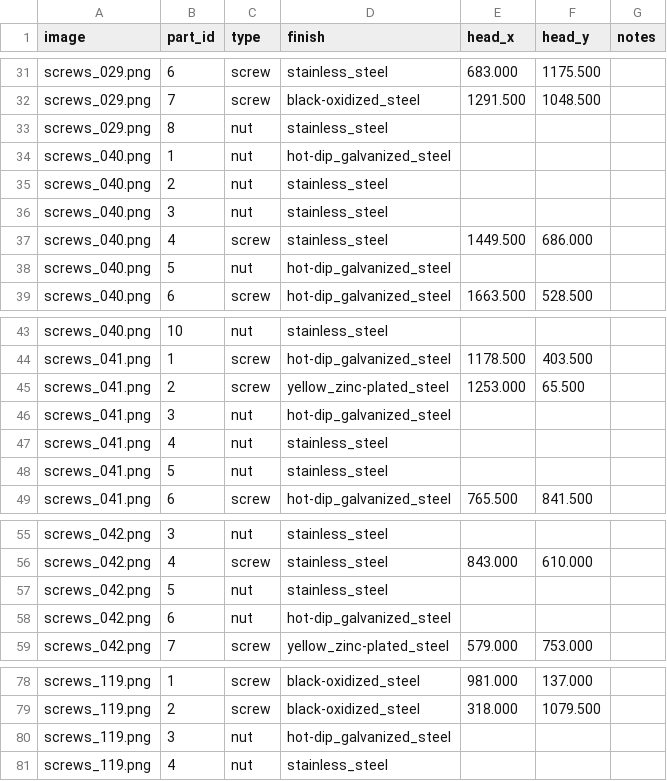
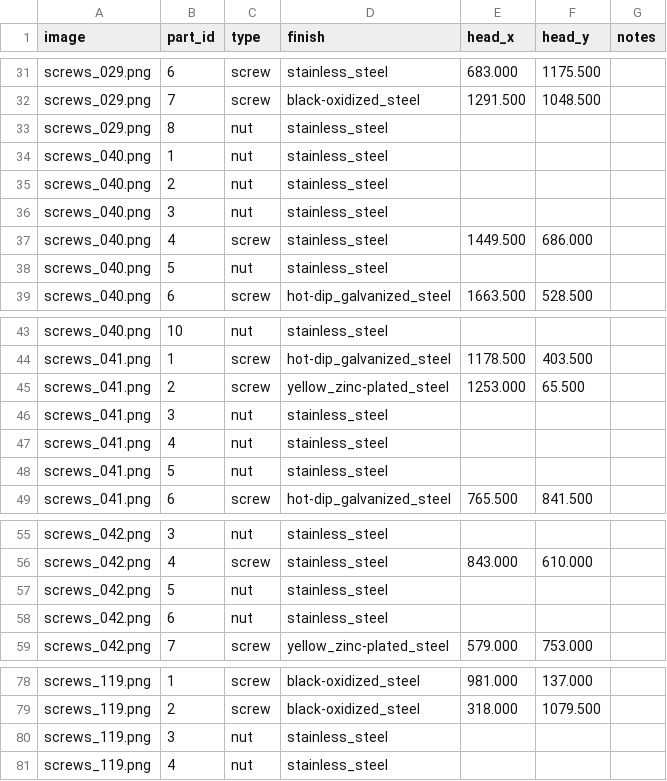
Before and after one commit to saundlj/UPC_CV_Project_1, a CSV file: annotations/parts.csv, drawn as a sheet; only a part is shown, gaps mark what is left out.

Commit message:
Updated annotations Challenge 2 completed

```diff
--- a/annotations/parts.csv
+++ b/annotations/parts.csv
@@ -33,3 +33,3 @@ screws_029.png,7,screw,black-oxidized_steel,1291.500,1048.500,
 screws_029.png,8,nut,stainless_steel,,,
-screws_040.png,1,nut,hot-dip_galvanized_steel,,,
+screws_040.png,1,nut,stainless_steel,,,
 screws_040.png,2,nut,stainless_steel,,,
@@ -37,3 +37,3 @@ screws_040.png,3,nut,stainless_steel,,,
 screws_040.png,4,screw,stainless_steel,1449.500,686.000,
-screws_040.png,5,nut,hot-dip_galvanized_steel,,,
+screws_040.png,5,nut,stainless_steel,,,
 screws_040.png,6,screw,hot-dip_galvanized_steel,1663.500,528.500,
@@ -45,3 +45,3 @@ screws_041.png,1,screw,hot-dip_galvanized_steel,1178.500,403.500,
 screws_041.png,2,screw,yellow_zinc-plated_steel,1253.000,65.500,
-screws_041.png,3,nut,hot-dip_galvanized_steel,,,
+screws_041.png,3,nut,stainless_steel,,,
 screws_041.png,4,nut,stainless_steel,,,
@@ -57,3 +57,3 @@ screws_042.png,4,screw,stainless_steel,843.000,610.000,
 screws_042.png,5,nut,stainless_steel,,,
-screws_042.png,6,nut,hot-dip_galvanized_steel,,,
+screws_042.png,6,nut,stainless_steel,,,
 screws_042.png,7,screw,yellow_zinc-plated_steel,579.000,753.000,
@@ -79,3 +79,3 @@ screws_119.png,1,screw,black-oxidized_steel,981.000,137.000,
 screws_119.png,2,screw,black-oxidized_steel,318.000,1079.500,
-screws_119.png,3,nut,hot-dip_galvanized_steel,,,
+screws_119.png,3,nut,stainless_steel,,,
 screws_119.png,4,nut,stainless_steel,,,
```
Also changed, not shown: 1 other file.
